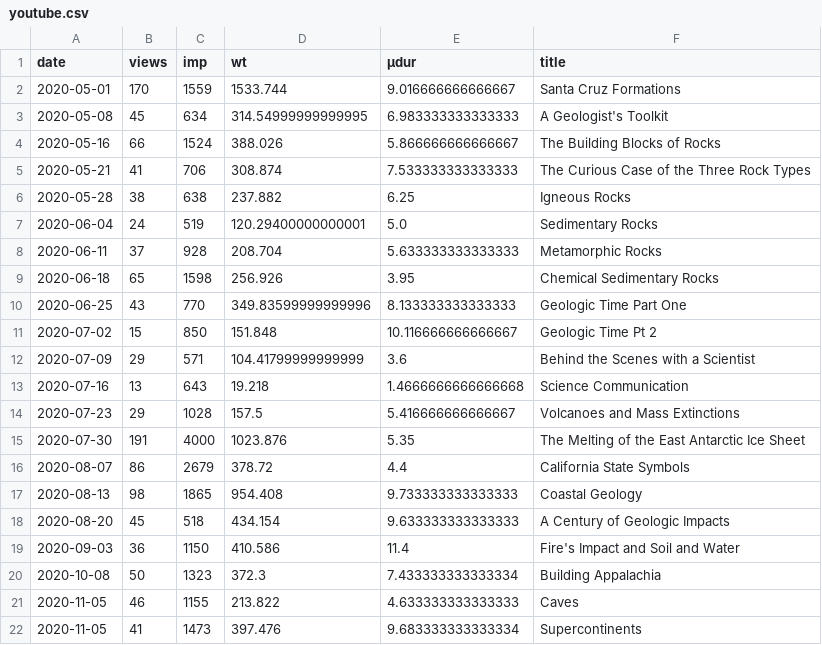
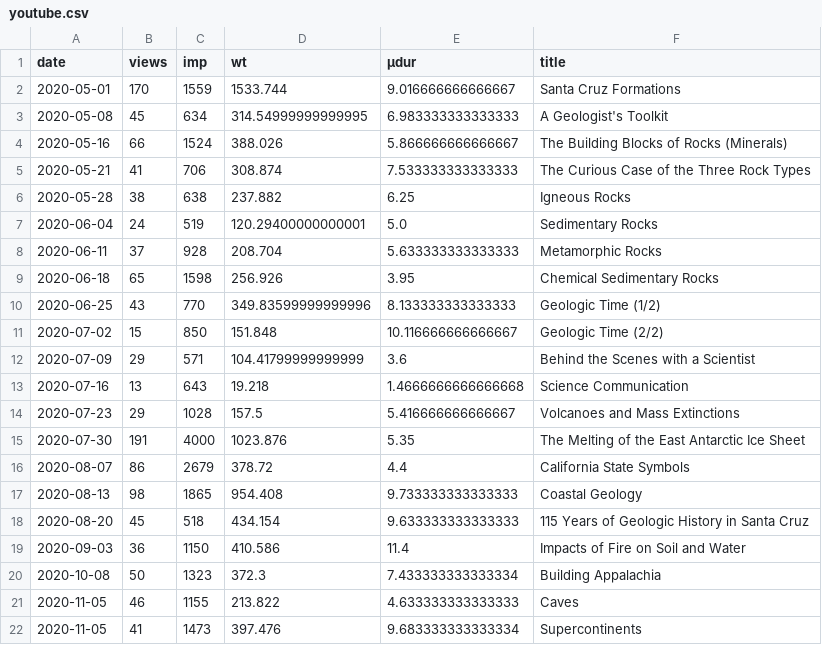
Before and after one commit to grahamedwards/gg-scmnh, a CSV file: youtube.csv, drawn as a sheet; only a part is shown.

Commit message:
make youtube titles (more) consistent wiht fb titles

```diff
--- a/youtube.csv
+++ b/youtube.csv
@@ -3,3 +3,3 @@ date,views,imp,wt,μdur,title
 2020-05-08,45,634,314.54999999999995,6.983333333333333,A Geologist's Toolkit
-2020-05-16,66,1524,388.026,5.866666666666667,The Building Blocks of Rocks
+2020-05-16,66,1524,388.026,5.866666666666667,The Building Blocks of Rocks (Minerals)
 2020-05-21,41,706,308.874,7.533333333333333,The Curious Case of the Three Rock Types
@@ -9,4 +9,4 @@ date,views,imp,wt,μdur,title
 2020-06-18,65,1598,256.926,3.95,Chemical Sedimentary Rocks
-2020-06-25,43,770,349.83599999999996,8.133333333333333,Geologic Time Part One
-2020-07-02,15,850,151.848,10.116666666666667,Geologic Time Pt 2
+2020-06-25,43,770,349.83599999999996,8.133333333333333,Geologic Time (1/2)
+2020-07-02,15,850,151.848,10.116666666666667,Geologic Time (2/2)
 2020-07-09,29,571,104.41799999999999,3.6,Behind the Scenes with a Scientist
@@ -17,4 +17,4 @@ date,views,imp,wt,μdur,title
 2020-08-13,98,1865,954.408,9.733333333333333,Coastal Geology
-2020-08-20,45,518,434.154,9.633333333333333,A Century of Geologic Impacts
-2020-09-03,36,1150,410.586,11.4,Fire's Impact and Soil and Water
+2020-08-20,45,518,434.154,9.633333333333333,115 Years of Geologic History in Santa Cruz
+2020-09-03,36,1150,410.586,11.4,Impacts of Fire on Soil and Water
 2020-10-08,50,1323,372.3,7.433333333333334,Building Appalachia
```
